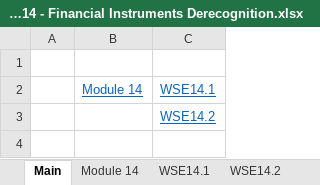
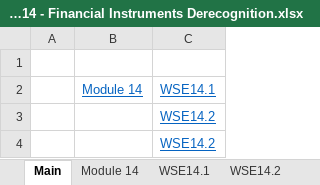
Before and after one commit to BobCornish/FINREP, an Excel workbook: Module 14 - Financial Instruments Derecognition.xlsx, sheet Main, drawn as a sheet; values as stored, in another font and other column widths than the file's, no borders; the diff names each change by its address in the sheet, - before the commit and + after, or states it on an @@ line.

```diff
--- a/Module 14 - Financial Instruments Derecognition.xlsx (sheet Main)
+++ b/Module 14 - Financial Instruments Derecognition.xlsx (sheet Main)
+row 4:  |  | WSE14.2
```
Also changed, not shown: Additional Materials.xlsx, Module 11 - Inventories.xlsx, 14 other files.
